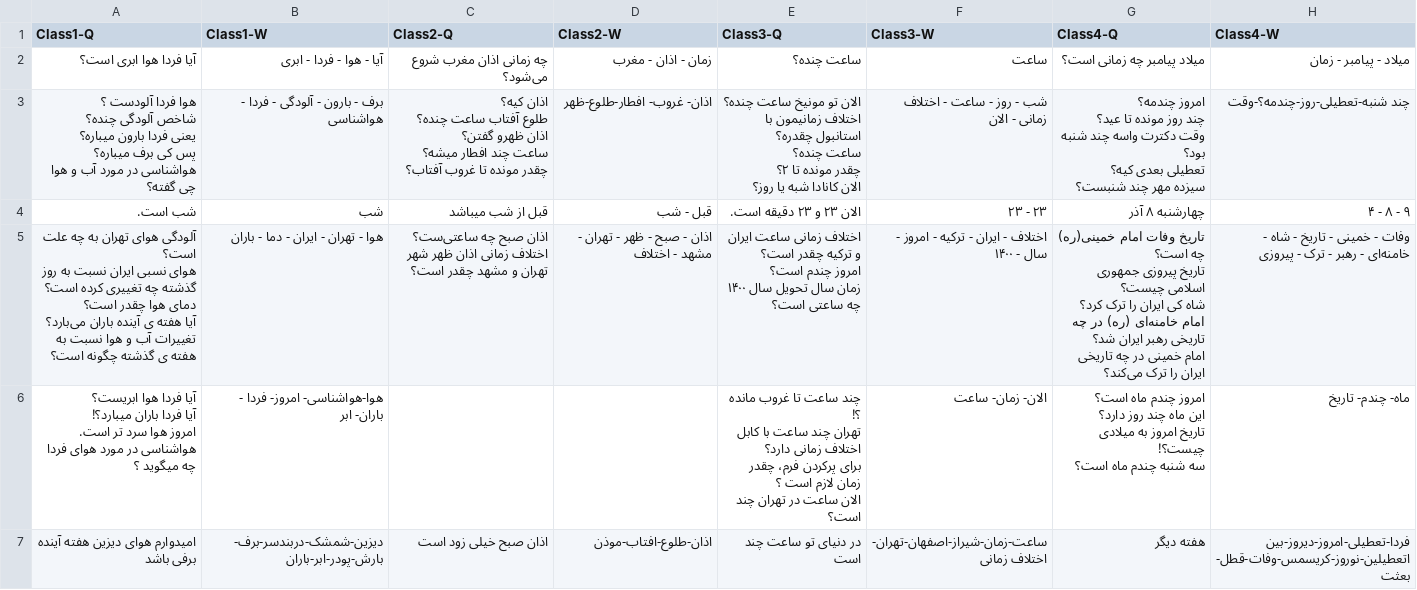
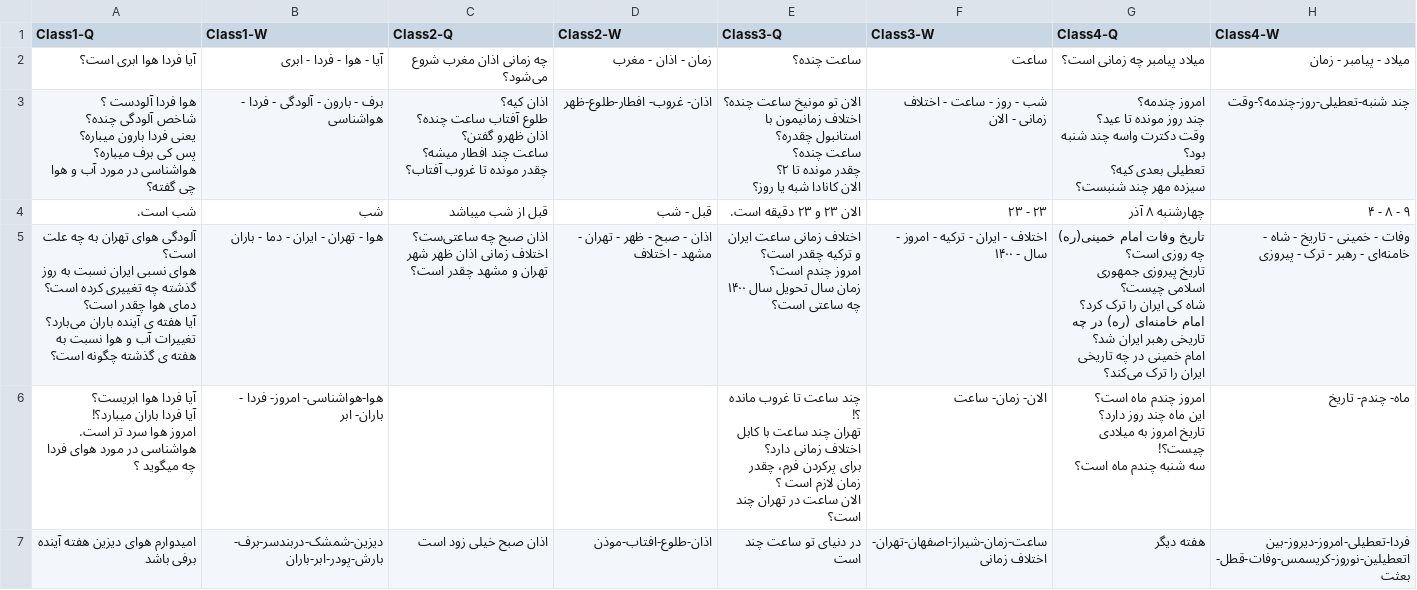
Before and after one commit to mhezarei/ai-bot, a CSV file: base_responses.csv, drawn as a sheet; only a part is shown.

```diff
--- a/base_responses.csv
+++ b/base_responses.csv
@@ -21,14 +21,14 @@ Class1-Q,Class1-W,Class2-Q,Class2-W,Class3-Q,Class3-W,Class4-Q,Class4-W
 شب است.,شب,قبل از شب میباشد,قبل - شب,الان ۲۳ و ۲۳ دقیقه است.,۲۳ - ۲۳,چهارشنبه ۸ آذر,۴ - ۸ - ۹
-"آلودگی هوای تهران به چه علت است؟
-هوای نسبی ایران نسبت به روز گذشته چه تغییری کرده است؟
-دمای هوا چقدر است؟
-آیا هفته ی آینده باران می‌بارد؟
-تغییرات آب و هوا نسبت به هفته ی گذشته چگونه است؟",هوا - تهران - ایران - دما - باران,"اذان صبح چه ساعتی‌ست؟
-اختلاف زمانی اذان ظهر شهر تهران و مشهد چقدر است؟",اذان - صبح - ظهر - تهران - مشهد - اختلاف,"اختلاف زمانی ساعت ایران و ترکیه چقدر است؟
-امروز چندم است؟
-زمان سال تحویل سال ۱۴۰۰ چه ساعتی است؟",اختلاف - ایران - ترکیه - امروز - سال - ۱۴۰۰,"تاریخ وفات امام خمینی(ره) چه است؟
-تاریخ پیروزی جمهوری اسلامی چیست؟
-شاه کی ایران را ترک کرد؟
-امام خامنه‌ای (ره) در چه تاریخی رهبر ایران شد؟
-امام خمینی در چه تاریخی ایران را ترک می‌کند؟",وفات - خمینی - تاریخ - شاه - خامنه‌ای - رهبر - ترک - پیروزی
+"آلودگی هوای تهران به چه علت است؟
+هوای نسبی ایران نسبت به روز گذشته چه تغییری کرده است؟
+دمای هوا چقدر است؟
+آیا هفته ی آینده باران می‌بارد؟
+تغییرات آب و هوا نسبت به هفته ی گذشته چگونه است؟",هوا - تهران - ایران - دما - باران,"اذان صبح چه ساعتی‌ست؟
+اختلاف زمانی اذان ظهر شهر تهران و مشهد چقدر است؟",اذان - صبح - ظهر - تهران - مشهد - اختلاف,"اختلاف زمانی ساعت ایران و ترکیه چقدر است؟
+امروز چندم است؟
+زمان سال تحویل سال ۱۴۰۰ چه ساعتی است؟",اختلاف - ایران - ترکیه - امروز - سال - ۱۴۰۰,"تاریخ وفات امام خمینی(ره) چه روزی است؟
+تاریخ پیروزی جمهوری اسلامی چیست؟
+شاه کی ایران را ترک کرد؟
+امام خامنه‌ای (ره) در چه تاریخی رهبر ایران شد؟
+امام خمینی در چه تاریخی ایران را ترک می‌کند؟",وفات - خمینی - تاریخ - شاه - خامنه‌ای - رهبر - ترک - پیروزی
 "آیا فردا هوا ابریست؟
```
Also changed, not shown: 14 other files.
